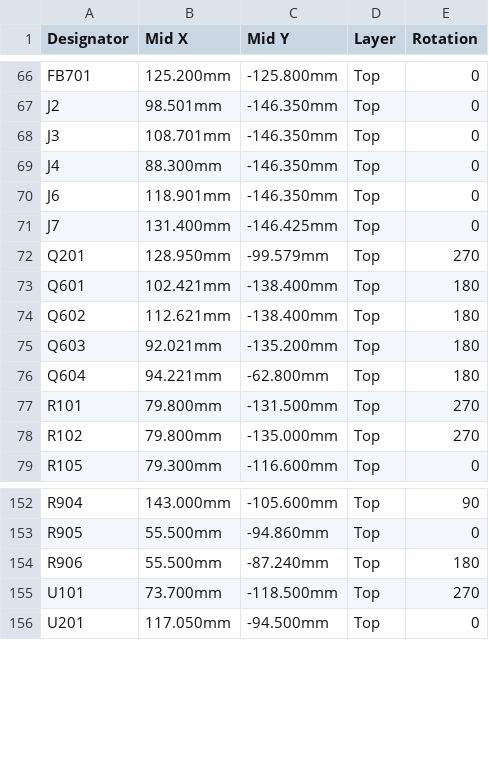
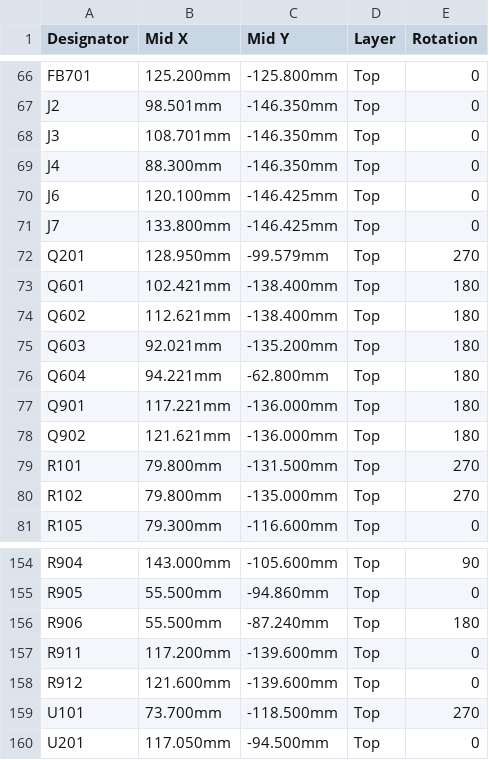
Before and after one commit to AjayaDahal/TPMS-2018-Toyota-Yaris-iA, a CSV file: 03-manufacturing/v2_carrier/tpms_v2_carrier_cpl_jlcpcb.csv, drawn as a sheet; only a part is shown, gaps mark what is left out.

```diff
--- a/03-manufacturing/v2_carrier/tpms_v2_carrier_cpl_jlcpcb.csv
+++ b/03-manufacturing/v2_carrier/tpms_v2_carrier_cpl_jlcpcb.csv
@@ -69,4 +69,4 @@ J3,108.701mm,-146.350mm,Top,0
 J4,88.300mm,-146.350mm,Top,0
-J6,118.901mm,-146.350mm,Top,0
-J7,131.400mm,-146.425mm,Top,0
+J6,120.100mm,-146.425mm,Top,0
+J7,133.800mm,-146.425mm,Top,0
 Q201,128.950mm,-99.579mm,Top,270
@@ -76,2 +76,4 @@ Q603,92.021mm,-135.200mm,Top,180
 Q604,94.221mm,-62.800mm,Top,180
+Q901,117.221mm,-136.000mm,Top,180
+Q902,121.621mm,-136.000mm,Top,180
 R101,79.800mm,-131.500mm,Top,270
@@ -154,2 +156,4 @@ R905,55.500mm,-94.860mm,Top,0
 R906,55.500mm,-87.240mm,Top,180
+R911,117.200mm,-139.600mm,Top,0
+R912,121.600mm,-139.600mm,Top,0
 U101,73.700mm,-118.500mm,Top,270
```
Also changed, not shown: 03-manufacturing/v2_carrier/tpms_v2_carrier_bom_jlcpcb.csv, 03-manufacturing/v2_carrier/tpms_v2_carrier_hand_solder_and_dnp.csv, 54 other files.
